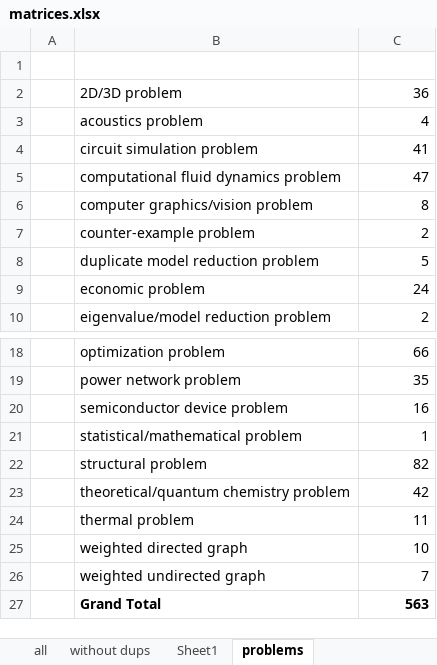
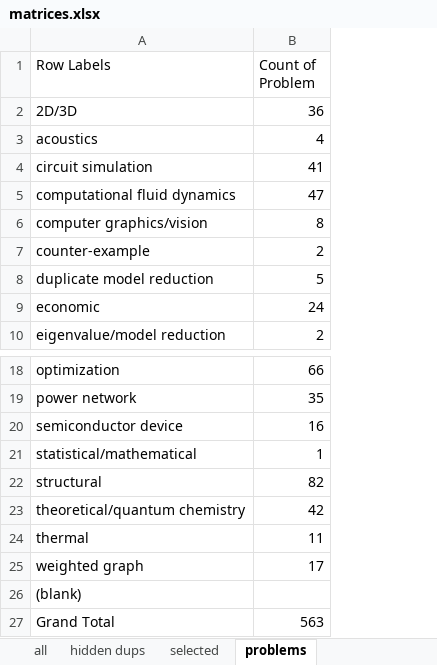
Before and after one commit to DanielLangr/abhsf, an Excel workbook: block_statistics/experiments/matrices.xlsx, sheet problems, drawn as a sheet; only a part is shown, gaps mark what is left out; values as stored, in another font and other column widths than the file's, no borders; removed rows and columns are numbered as before the commit, all else as after; the diff names each change by its address in the sheet, - before the commit and + after, or states it on an @@ line.

```diff
--- a/block_statistics/experiments/matrices.xlsx (sheet problems)
+++ b/block_statistics/experiments/matrices.xlsx (sheet problems)
-sheet tab: without dups
+sheet tab: hidden dups
-sheet tab: Sheet1
+sheet tab: selected
-column A, empty
-column B, rows 2-10: 2D/3D problem | acoustics problem | circuit simulation problem | computational fluid dynamics problem | computer graphics/vision problem | counter-example problem | duplicate model reduction problem | economic problem | eigenvalue/model reduction problem; rows 18-27: optimization problem | power network problem | semiconductor device problem | statistical/mathematical problem | structural problem | theoretical/quantum chemistry problem | thermal problem | weighted directed graph | weighted undirected graph | Grand Total
+column A (Row Labels), rows 2-10: 2D/3D | acoustics | circuit simulation | computational fluid dynamics | computer graphics/vision | counter-example | duplicate model reduction | economic | eigenvalue/model reduction; rows 18-27: optimization | power network | semiconductor device | statistical/mathematical | structural | theoretical/quantum chemistry | thermal | weighted graph | (blank) | Grand Total
-row 1: (empty)
+row 1: Row Labels | Count of Problem
-B25 (Count of Problem): 10
+B25 (Count of Problem): 17
-B26 (Count of Problem): 7
+B26 (Count of Problem): (empty)
-B27 bold: on
+B27 bold: off
```
Also changed, not shown: formulas that keep their value, 2 other files.
